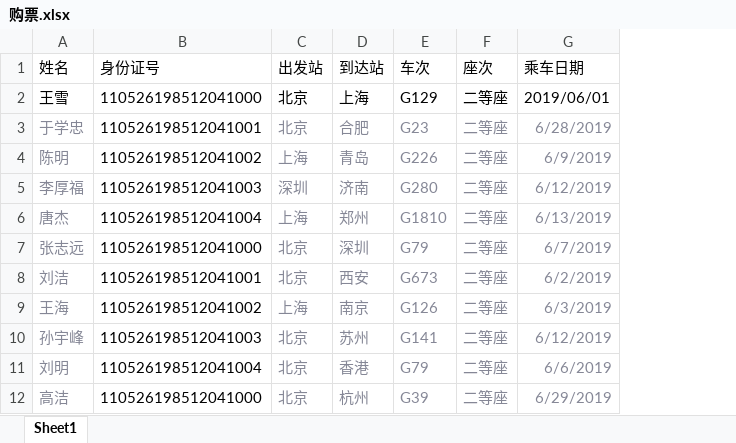
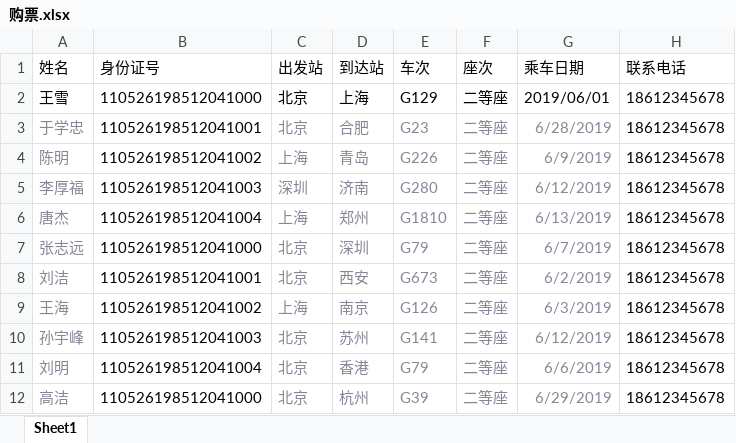
Before and after one commit to topsai/evisa-bg, an Excel workbook: 购票.xlsx, sheet Sheet1, drawn as a sheet; values as stored, in another font and other column widths than the file's, no borders; the diff names each change by its address in the sheet, - before the commit and + after, or states it on an @@ line.

```diff
--- a/购票.xlsx (sheet Sheet1)
+++ b/购票.xlsx (sheet Sheet1)
+column H (联系电话), rows 2-12: all 18612345678
```
Also changed, not shown: 7 other files.
